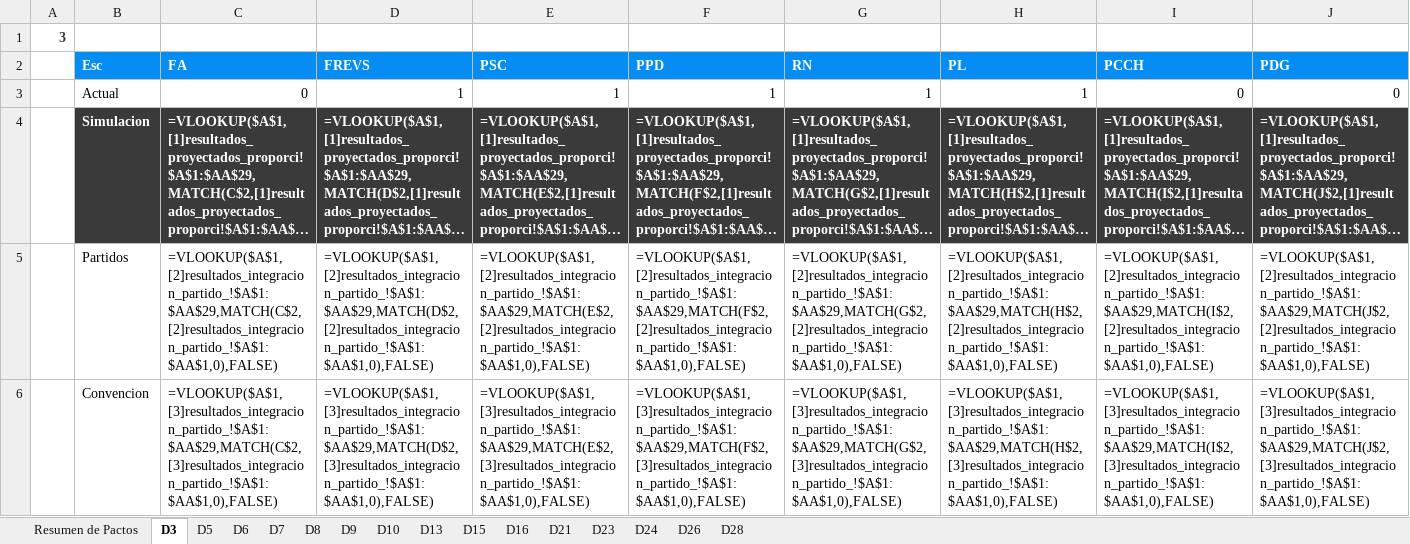
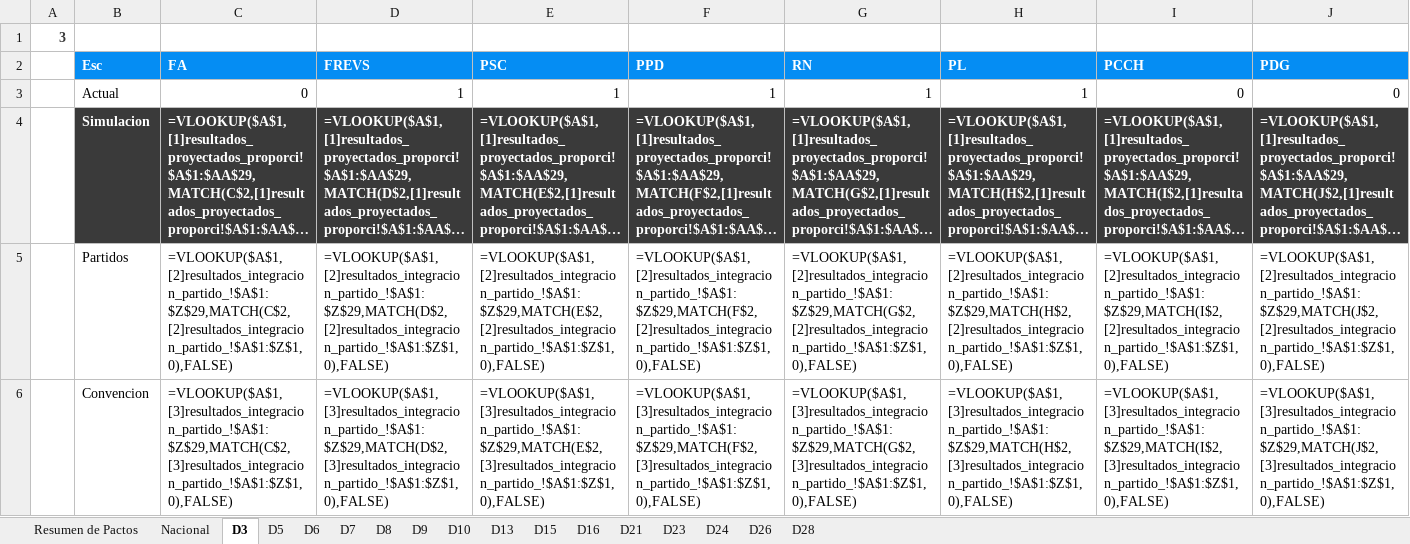
Before and after one commit to Pinzun/Proyeccion-electoral-congreso, an Excel workbook: Resultados/Entregable/Reporte_Dip_SinInc_vf_2.xlsx, sheet D3, drawn as a sheet; only a part is shown; long unchanged cells end in …; values as stored, in another font and other column widths than the file's, no borders; formulas are shown in place of their values; charts and pictures not drawn; the diff covers the shown part only; the diff names each change by its address in the sheet, - before the commit and + after, or states it on an @@ line.

Commit message:
últimos ajustes, falta agregar detalles de diputados actuales en pestaña Nacional de archivo Reporte_Dip_SinInc_vf_2.xlsx

```diff
--- a/Resultados/Entregable/Reporte_Dip_SinInc_vf_2.xlsx (sheet D3)
+++ b/Resultados/Entregable/Reporte_Dip_SinInc_vf_2.xlsx (sheet D3)
+sheet tab: Nacional
-C5 (FA): =VLOOKUP($A$1,[2]resultados_integracion_partido_!$A$1:$AA$29,MATCH(C$2,[2]resultados_integracion_partido_!$A$1:$AA$1,0),FALSE)
+C5 (FA): =VLOOKUP($A$1,[2]resultados_integracion_partido_!$A$1:$Z$29,MATCH(C$2,[2]resultados_integracion_partido_!$A$1:$Z$1,0),FALSE)
-D5 (FREVS): =VLOOKUP($A$1,[2]resultados_integracion_partido_!$A$1:$AA$29,MATCH(D$2,[2]resultados_integracion_partido_!$A$1:$AA$1,0),FALSE)
+D5 (FREVS): =VLOOKUP($A$1,[2]resultados_integracion_partido_!$A$1:$Z$29,MATCH(D$2,[2]resultados_integracion_partido_!$A$1:$Z$1,0),FALSE)
-E5 (PSC): =VLOOKUP($A$1,[2]resultados_integracion_partido_!$A$1:$AA$29,MATCH(E$2,[2]resultados_integracion_partido_!$A$1:$AA$1,0),FALSE)
+E5 (PSC): =VLOOKUP($A$1,[2]resultados_integracion_partido_!$A$1:$Z$29,MATCH(E$2,[2]resultados_integracion_partido_!$A$1:$Z$1,0),FALSE)
-F5 (PPD): =VLOOKUP($A$1,[2]resultados_integracion_partido_!$A$1:$AA$29,MATCH(F$2,[2]resultados_integracion_partido_!$A$1:$AA$1,0),FALSE)
+F5 (PPD): =VLOOKUP($A$1,[2]resultados_integracion_partido_!$A$1:$Z$29,MATCH(F$2,[2]resultados_integracion_partido_!$A$1:$Z$1,0),FALSE)
-G5 (RN): =VLOOKUP($A$1,[2]resultados_integracion_partido_!$A$1:$AA$29,MATCH(G$2,[2]resultados_integracion_partido_!$A$1:$AA$1,0),FALSE)
+G5 (RN): =VLOOKUP($A$1,[2]resultados_integracion_partido_!$A$1:$Z$29,MATCH(G$2,[2]resultados_integracion_partido_!$A$1:$Z$1,0),FALSE)
-H5 (PL): =VLOOKUP($A$1,[2]resultados_integracion_partido_!$A$1:$AA$29,MATCH(H$2,[2]resultados_integracion_partido_!$A$1:$AA$1,0),FALSE)
+H5 (PL): =VLOOKUP($A$1,[2]resultados_integracion_partido_!$A$1:$Z$29,MATCH(H$2,[2]resultados_integracion_partido_!$A$1:$Z$1,0),FALSE)
-I5 (PCCH): =VLOOKUP($A$1,[2]resultados_integracion_partido_!$A$1:$AA$29,MATCH(I$2,[2]resultados_integracion_partido_!$A$1:$AA$1,0),FALSE)
+I5 (PCCH): =VLOOKUP($A$1,[2]resultados_integracion_partido_!$A$1:$Z$29,MATCH(I$2,[2]resultados_integracion_partido_!$A$1:$Z$1,0),FALSE)
-J5 (PDG): =VLOOKUP($A$1,[2]resultados_integracion_partido_!$A$1:$AA$29,MATCH(J$2,[2]resultados_integracion_partido_!$A$1:$AA$1,0),FALSE)
+J5 (PDG): =VLOOKUP($A$1,[2]resultados_integracion_partido_!$A$1:$Z$29,MATCH(J$2,[2]resultados_integracion_partido_!$A$1:$Z$1,0),FALSE)
-C6 (FA): =VLOOKUP($A$1,[3]resultados_integracion_partido_!$A$1:$AA$29,MATCH(C$2,[3]resultados_integracion_partido_!$A$1:$AA$1,0),FALSE)
+C6 (FA): =VLOOKUP($A$1,[3]resultados_integracion_partido_!$A$1:$Z$29,MATCH(C$2,[3]resultados_integracion_partido_!$A$1:$Z$1,0),FALSE)
-D6 (FREVS): =VLOOKUP($A$1,[3]resultados_integracion_partido_!$A$1:$AA$29,MATCH(D$2,[3]resultados_integracion_partido_!$A$1:$AA$1,0),FALSE)
+D6 (FREVS): =VLOOKUP($A$1,[3]resultados_integracion_partido_!$A$1:$Z$29,MATCH(D$2,[3]resultados_integracion_partido_!$A$1:$Z$1,0),FALSE)
-E6 (PSC): =VLOOKUP($A$1,[3]resultados_integracion_partido_!$A$1:$AA$29,MATCH(E$2,[3]resultados_integracion_partido_!$A$1:$AA$1,0),FALSE)
+E6 (PSC): =VLOOKUP($A$1,[3]resultados_integracion_partido_!$A$1:$Z$29,MATCH(E$2,[3]resultados_integracion_partido_!$A$1:$Z$1,0),FALSE)
-F6 (PPD): =VLOOKUP($A$1,[3]resultados_integracion_partido_!$A$1:$AA$29,MATCH(F$2,[3]resultados_integracion_partido_!$A$1:$AA$1,0),FALSE)
+F6 (PPD): =VLOOKUP($A$1,[3]resultados_integracion_partido_!$A$1:$Z$29,MATCH(F$2,[3]resultados_integracion_partido_!$A$1:$Z$1,0),FALSE)
-G6 (RN): =VLOOKUP($A$1,[3]resultados_integracion_partido_!$A$1:$AA$29,MATCH(G$2,[3]resultados_integracion_partido_!$A$1:$AA$1,0),FALSE)
+G6 (RN): =VLOOKUP($A$1,[3]resultados_integracion_partido_!$A$1:$Z$29,MATCH(G$2,[3]resultados_integracion_partido_!$A$1:$Z$1,0),FALSE)
-H6 (PL): =VLOOKUP($A$1,[3]resultados_integracion_partido_!$A$1:$AA$29,MATCH(H$2,[3]resultados_integracion_partido_!$A$1:$AA$1,0),FALSE)
+H6 (PL): =VLOOKUP($A$1,[3]resultados_integracion_partido_!$A$1:$Z$29,MATCH(H$2,[3]resultados_integracion_partido_!$A$1:$Z$1,0),FALSE)
-I6 (PCCH): =VLOOKUP($A$1,[3]resultados_integracion_partido_!$A$1:$AA$29,MATCH(I$2,[3]resultados_integracion_partido_!$A$1:$AA$1,0),FALSE)
+I6 (PCCH): =VLOOKUP($A$1,[3]resultados_integracion_partido_!$A$1:$Z$29,MATCH(I$2,[3]resultados_integracion_partido_!$A$1:$Z$1,0),FALSE)
-J6 (PDG): =VLOOKUP($A$1,[3]resultados_integracion_partido_!$A$1:$AA$29,MATCH(J$2,[3]resultados_integracion_partido_!$A$1:$AA$1,0),FALSE)
+J6 (PDG): =VLOOKUP($A$1,[3]resultados_integracion_partido_!$A$1:$Z$29,MATCH(J$2,[3]resultados_integracion_partido_!$A$1:$Z$1,0),FALSE)
```
Also changed, not shown: 32 edited cells elsewhere in this sheet, sheet D6, sheet D5, sheet D23, sheet D9, sheet D21, sheet D7, 8 more sheets, Resultados/Entregable/Reporte_Dip_vf_2.xlsx, 27 other files.
